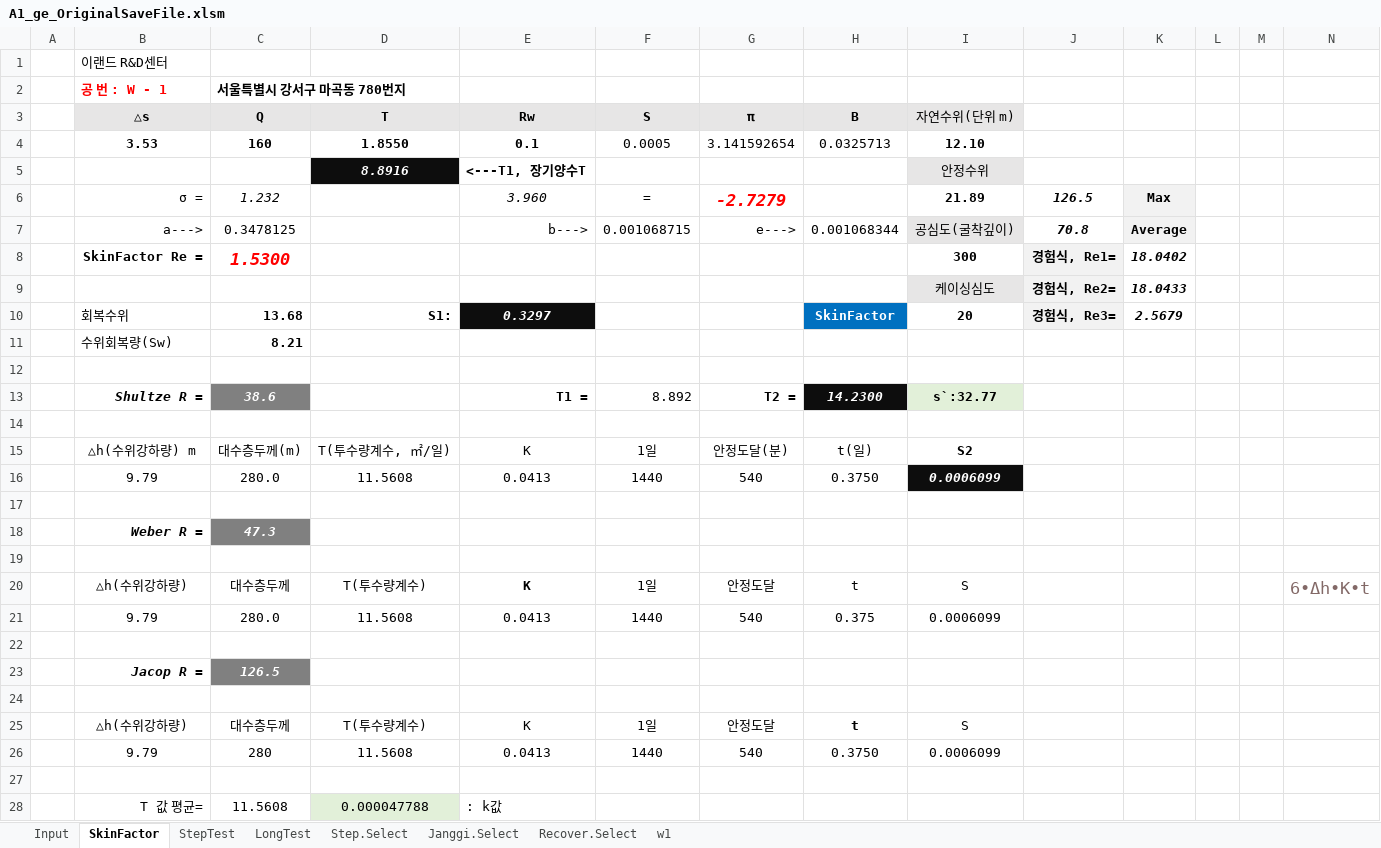
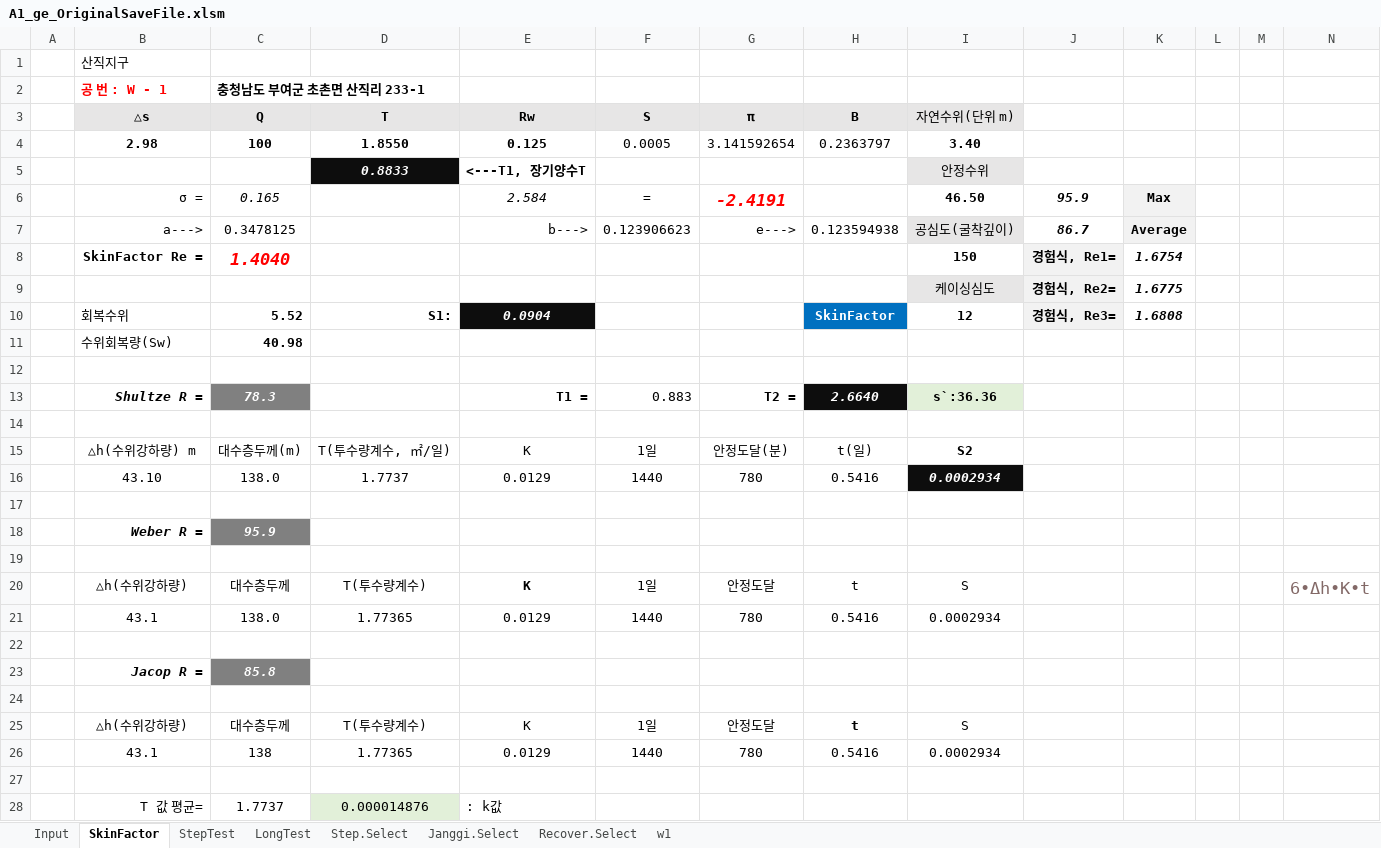
Before and after one commit to ihanseol/02_Excel2, an Excel workbook: 01_Acquifer Pumping Test/00_양수시험, 테스트 벨류/A1_ge_OriginalSaveFile.xlsm, sheet SkinFactor, drawn as a sheet; only a part is shown; values as stored, in another font and other column widths than the file's, no borders; charts and pictures not drawn; removed rows and columns are numbered as before the commit, all else as after; the diff covers the shown part only; the diff names each change by its address in the sheet, - before the commit and + after, or states it on an @@ line.

```diff
--- a/01_Acquifer Pumping Test/00_양수시험, 테스트 벨류/A1_ge_OriginalSaveFile.xlsm (sheet SkinFactor)
+++ b/01_Acquifer Pumping Test/00_양수시험, 테스트 벨류/A1_ge_OriginalSaveFile.xlsm (sheet SkinFactor)
-B1 (△s): 이랜드 R&D센터
+B1 (△s): 산직지구
-C2 (Q): 서울특별시 강서구 마곡동 780번지
+C2 (Q): 충청남도 부여군 초촌면 산직리 233-1
-row 4:  | 3.53 | 160 | 1.8550 | 0.1 | 0.0005 | 3.141592654 | 0.0325713 | 12.10
+row 4:  | 2.98 | 100 | 1.8550 | 0.125 | 0.0005 | 3.141592654 | 0.2363797 | 3.40
-D5 (T): 8.8916
+D5 (T): 0.8833
-row 6:  | σ = | 1.232 |  | 3.960 | = | -2.7279 |  | 21.89 | 126.5 | Max
+row 6:  | σ = | 0.165 |  | 2.584 | = | -2.4191 |  | 46.50 | 95.9 | Max
-F7 (S): 0.001068715
+F7 (S): 0.123906623
-H7 (B): 0.001068344
+H7 (B): 0.123594938
-J7: 70.8
+J7: 86.7
-row 8:  | SkinFactor Re = | 1.5300 |  |  |  |  |  | 300 | 경험식, Re1= | 18.0402
+row 8:  | SkinFactor Re = | 1.4040 |  |  |  |  |  | 150 | 경험식, Re1= | 1.6754
-K9: 18.0433
+K9: 1.6775
-C10 (Q): 13.68
+C10 (Q): 5.52
-E10 (Rw): 0.3297
+E10 (Rw): 0.0904
-I10 (자연수위(단위 m)): 20
+I10 (자연수위(단위 m)): 12
-K10: 2.5679
+K10: 1.6808
-C11 (Q): 8.21
+C11 (Q): 40.98
-row 13:  | Shultze R = | 38.6 |  | T1 = | 8.892 | T2 = | 14.2300 | s`:32.77
+row 13:  | Shultze R = | 78.3 |  | T1 = | 0.883 | T2 = | 2.6640 | s`:36.36
-row 16:  | 9.79 | 280.0 | 11.5608 | 0.0413 | 1440 | 540 | 0.3750 | 0.0006099
+row 16:  | 43.10 | 138.0 | 1.7737 | 0.0129 | 1440 | 780 | 0.5416 | 0.0002934
-C18 (Q): 47.3
+C18 (Q): 95.9
-row 21:  | 9.79 | 280.0 | 11.5608 | 0.0413 | 1440 | 540 | 0.375 | 0.0006099
+row 21:  | 43.1 | 138.0 | 1.77365 | 0.0129 | 1440 | 780 | 0.5416 | 0.0002934
-C23 (Q): 126.5
+C23 (Q): 85.8
-row 26:  | 9.79 | 280 | 11.5608 | 0.0413 | 1440 | 540 | 0.3750 | 0.0006099
+row 26:  | 43.1 | 138 | 1.77365 | 0.0129 | 1440 | 780 | 0.5416 | 0.0002934
-C28 (Q): 11.5608
+C28 (Q): 1.7737
-D28 (T): 0.000047788
+D28 (T): 0.000014876
```
Also changed, not shown: 2 added rows and 2 removed rows elsewhere in this sheet, sheet LongTest, sheet StepTest, sheet Input, sheet w1, sheet Step.Select, sheet Janggi.Select, 1 more sheet, hidden cells, charts or pictures, 6 other files.
